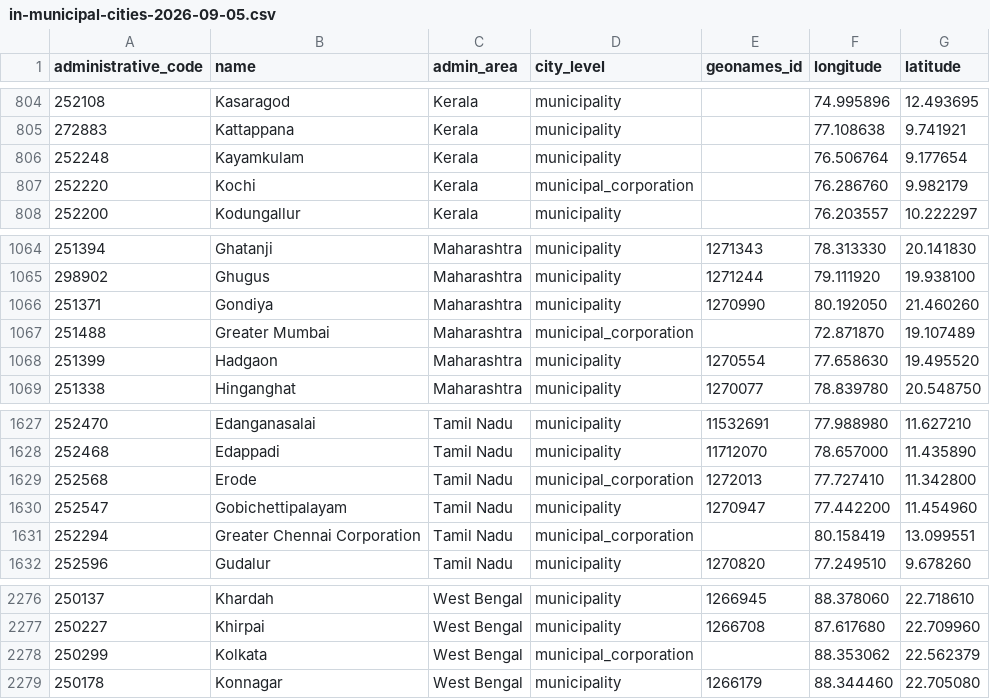
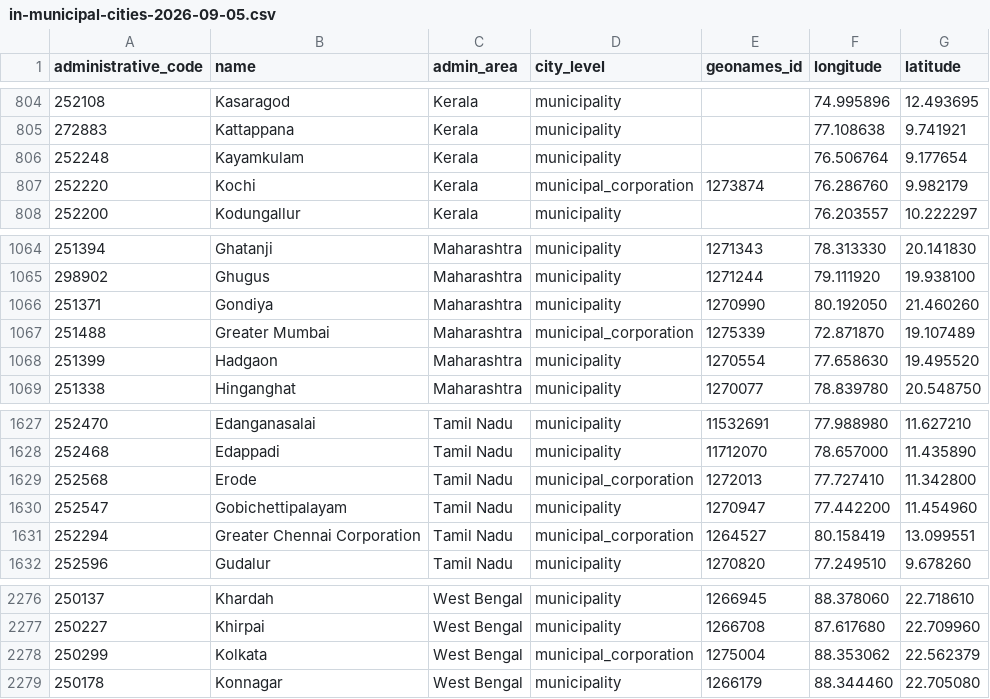
Before and after one commit to cyrilggg/travel-database, a CSV file: site/data/sources/in-municipal-cities-2026-09-05.csv, drawn as a sheet; only a part is shown, gaps mark what is left out; the diff names each change by its address in the sheet, - before the commit and + after, or states it on an @@ line.

```diff
--- a/site/data/sources/in-municipal-cities-2026-09-05.csv
+++ b/site/data/sources/in-municipal-cities-2026-09-05.csv
-E807 (geonames_id): (empty)
+E807 (geonames_id): 1273874
-E1067 (geonames_id): (empty)
+E1067 (geonames_id): 1275339
-E1631 (geonames_id): (empty)
+E1631 (geonames_id): 1264527
-E2278 (geonames_id): (empty)
+E2278 (geonames_id): 1275004
```
Also changed, not shown: site/data/city-names-zh.csv, 21 other files.
